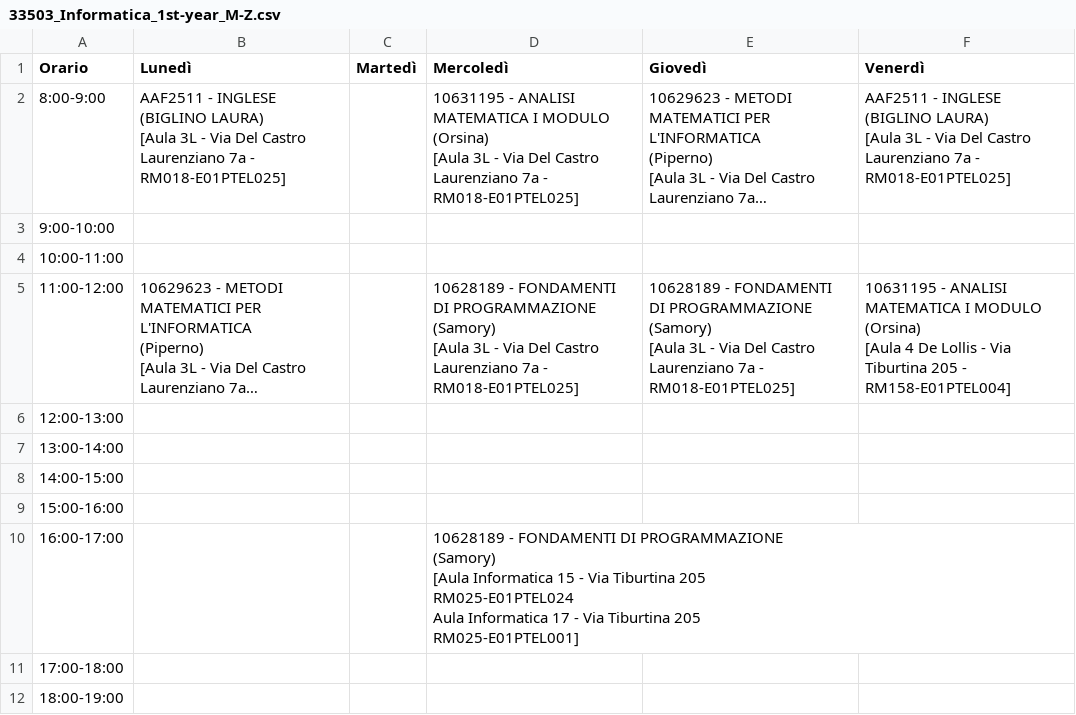
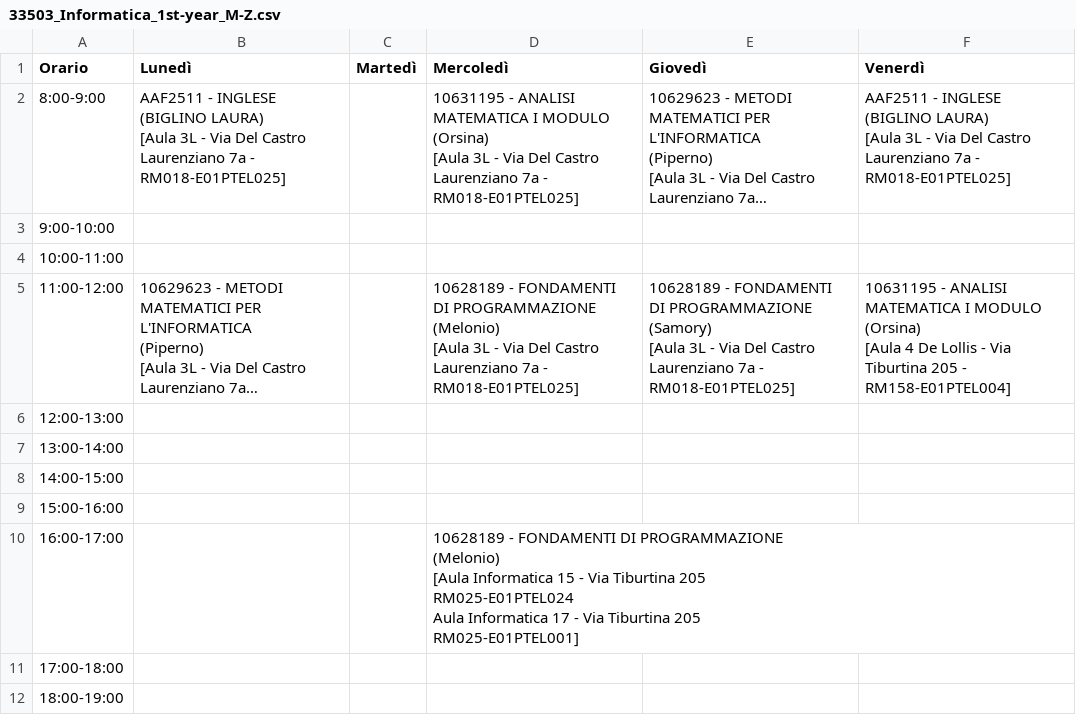
Before and after one commit to sapienzastudentsnetwork/sapienzastudentsnetwork.github.io, a CSV file: static/timetables_csv_raw/33503_Informatica_1st-year_M-Z.csv, drawn as a sheet; long unchanged cells end in …; ↵ is a line break in a cell; the diff names each change by its address in the sheet, - before the commit and + after, or states it on an @@ line.

```diff
--- a/static/timetables_csv_raw/33503_Informatica_1st-year_M-Z.csv
+++ b/static/timetables_csv_raw/33503_Informatica_1st-year_M-Z.csv
-D5 (Mercoledì): …DI PROGRAMMAZIONE ↵ (Samory) ↵ [Aula 3L…
+D5 (Mercoledì): …DI PROGRAMMAZIONE ↵ (Melonio) ↵ [Aula 3L…
-D10 (Mercoledì): …DI PROGRAMMAZIONE ↵ (Samory) ↵ [Aula Informatica…
+D10 (Mercoledì): …DI PROGRAMMAZIONE ↵ (Melonio) ↵ [Aula Informatica…
```
Also changed, not shown: static/timetables_csv_raw/33502_ACSAI_3rd-year.csv.
